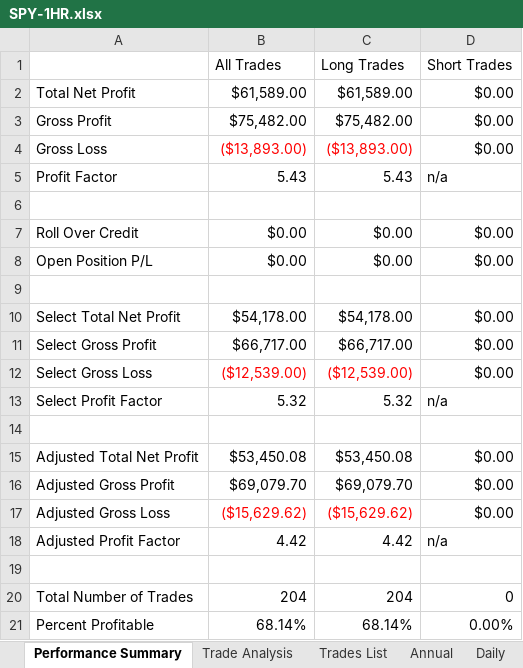
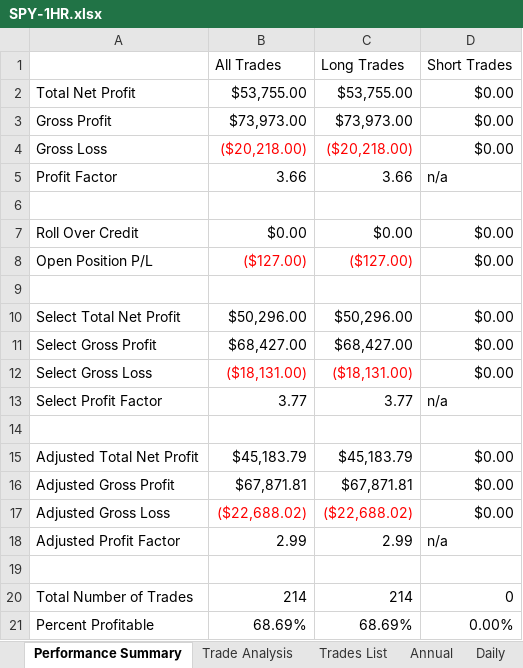
Before and after one commit to alexbernal0/QEP, an Excel workbook: SPY-1HR.xlsx, sheet Performance Summary, drawn as a sheet; only a part is shown; values as stored, in another font and other column widths than the file's, no borders; the diff covers the shown part only; the diff names each change by its address in the sheet, - before the commit and + after, or states it on an @@ line.

```diff
--- a/SPY-1HR.xlsx (sheet Performance Summary)
+++ b/SPY-1HR.xlsx (sheet Performance Summary)
-B2 (All Trades): $61,589.00
+B2 (All Trades): $53,755.00
-C2 (Long Trades): $61,589.00
+C2 (Long Trades): $53,755.00
-B3 (All Trades): $75,482.00
+B3 (All Trades): $73,973.00
-C3 (Long Trades): $75,482.00
+C3 (Long Trades): $73,973.00
-B4 (All Trades): ($13,893.00)
+B4 (All Trades): ($20,218.00)
-C4 (Long Trades): ($13,893.00)
+C4 (Long Trades): ($20,218.00)
-B5 (All Trades): 5.43
+B5 (All Trades): 3.66
-C5 (Long Trades): 5.43
+C5 (Long Trades): 3.66
-B8 (All Trades): $0.00
+B8 (All Trades): ($127.00)
-B8:C8 text colour: black
+B8:C8 text colour: #FF0000
-C8 (Long Trades): $0.00
+C8 (Long Trades): ($127.00)
-B10 (All Trades): $54,178.00
+B10 (All Trades): $50,296.00
-C10 (Long Trades): $54,178.00
+C10 (Long Trades): $50,296.00
-B11 (All Trades): $66,717.00
+B11 (All Trades): $68,427.00
-C11 (Long Trades): $66,717.00
+C11 (Long Trades): $68,427.00
-B12 (All Trades): ($12,539.00)
+B12 (All Trades): ($18,131.00)
-C12 (Long Trades): ($12,539.00)
+C12 (Long Trades): ($18,131.00)
-B13 (All Trades): 5.32
+B13 (All Trades): 3.77
-C13 (Long Trades): 5.32
+C13 (Long Trades): 3.77
-B15 (All Trades): $53,450.08
+B15 (All Trades): $45,183.79
-C15 (Long Trades): $53,450.08
+C15 (Long Trades): $45,183.79
-B16 (All Trades): $69,079.70
+B16 (All Trades): $67,871.81
-C16 (Long Trades): $69,079.70
+C16 (Long Trades): $67,871.81
-B17 (All Trades): ($15,629.62)
+B17 (All Trades): ($22,688.02)
-C17 (Long Trades): ($15,629.62)
+C17 (Long Trades): ($22,688.02)
-B18 (All Trades): 4.42
+B18 (All Trades): 2.99
-C18 (Long Trades): 4.42
+C18 (Long Trades): 2.99
-B20 (All Trades): 204
+B20 (All Trades): 214
-C20 (Long Trades): 204
+C20 (Long Trades): 214
-B21 (All Trades): 68.14%
+B21 (All Trades): 68.69%
-C21 (Long Trades): 68.14%
+C21 (Long Trades): 68.69%
```
Also changed, not shown: 81 edited cells elsewhere in this sheet, sheet Trades List, sheet Daily, sheet Weekly, sheet Monthly, sheet Trade Analysis, sheet Annual, 1 more sheet.
